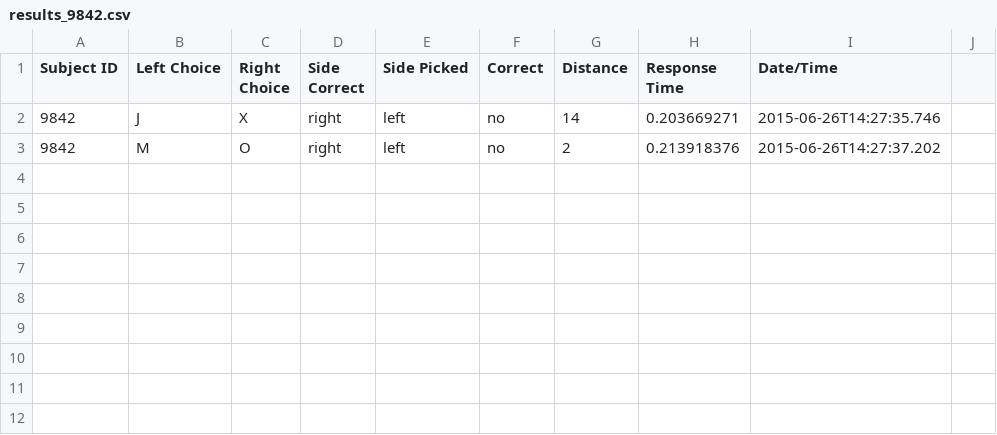
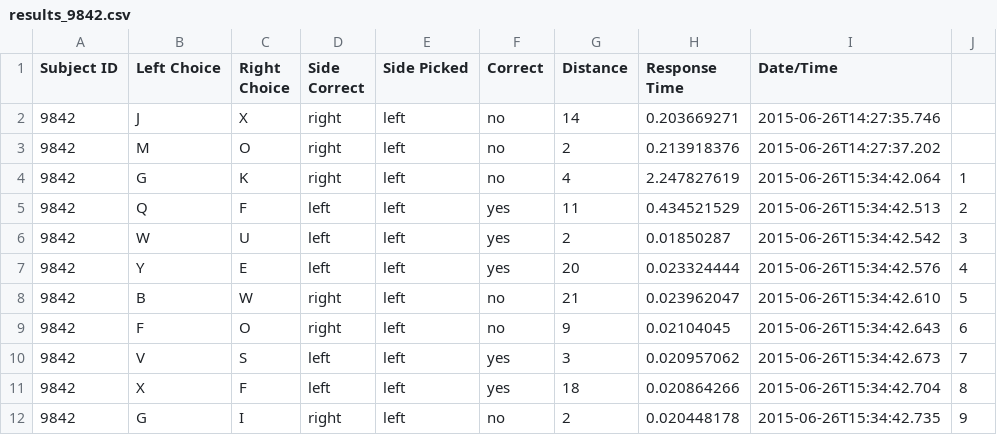
Before and after one commit to tjiang11/VisionLab, a CSV file: results/9842/results_9842.csv, drawn as a sheet; the diff names each change by its address in the sheet, - before the commit and + after, or states it on an @@ line.

```diff
--- a/results/9842/results_9842.csv
+++ b/results/9842/results_9842.csv
+row 4: 9842 | G | K | right | left | no | 4 | 2.247827619 | 2015-06-26T15:34:42.064 | 1
+row 5: 9842 | Q | F | left | left | yes | 11 | 0.434521529 | 2015-06-26T15:34:42.513 | 2
+row 6: 9842 | W | U | left | left | yes | 2 | 0.01850287 | 2015-06-26T15:34:42.542 | 3
+row 7: 9842 | Y | E | left | left | yes | 20 | 0.023324444 | 2015-06-26T15:34:42.576 | 4
+row 8: 9842 | B | W | right | left | no | 21 | 0.023962047 | 2015-06-26T15:34:42.610 | 5
+row 9: 9842 | F | O | right | left | no | 9 | 0.02104045 | 2015-06-26T15:34:42.643 | 6
+row 10: 9842 | V | S | left | left | yes | 3 | 0.020957062 | 2015-06-26T15:34:42.673 | 7
+row 11: 9842 | X | F | left | left | yes | 18 | 0.020864266 | 2015-06-26T15:34:42.704 | 8
+row 12: 9842 | G | I | right | left | no | 2 | 0.020448178 | 2015-06-26T15:34:42.735 | 9
```
Also changed, not shown: results/98/results_98.csv, 15 other files.
